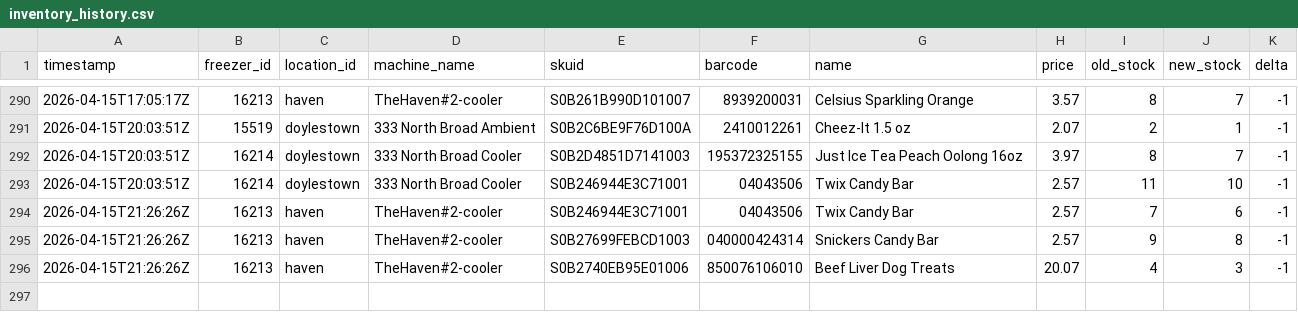
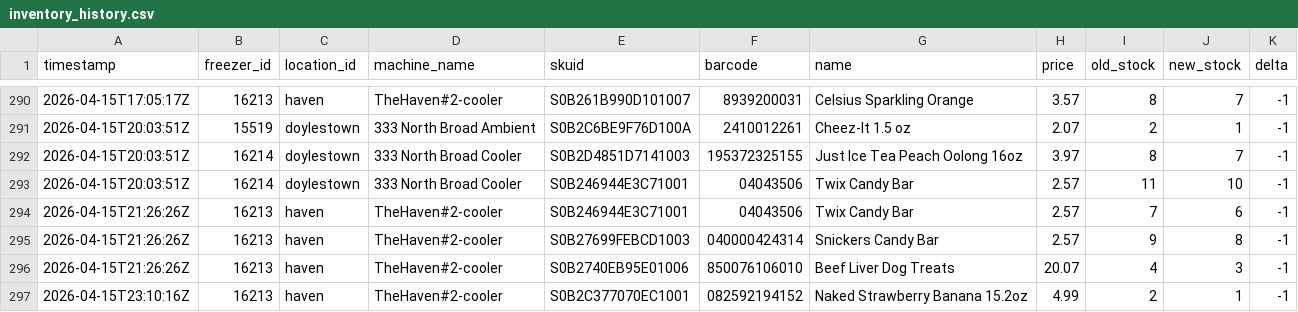
Before and after one commit to lukeleisman/blanketbox_public, a CSV file: docs/inventory_history.csv, drawn as a sheet; only a part is shown, gaps mark what is left out; the diff names each change by its address in the sheet, - before the commit and + after, or states it on an @@ line.

```diff
--- a/docs/inventory_history.csv
+++ b/docs/inventory_history.csv
+row 297: 2026-04-15T23:10:16Z | 16213 | haven | TheHaven#2-cooler | S0B2C377070EC1001 | 082592194152 | Naked Strawberry Banana 15.2oz | 4.99 | 2 | 1 | -1
```
Also changed, not shown: docs/inventory.csv, 2 other files.
